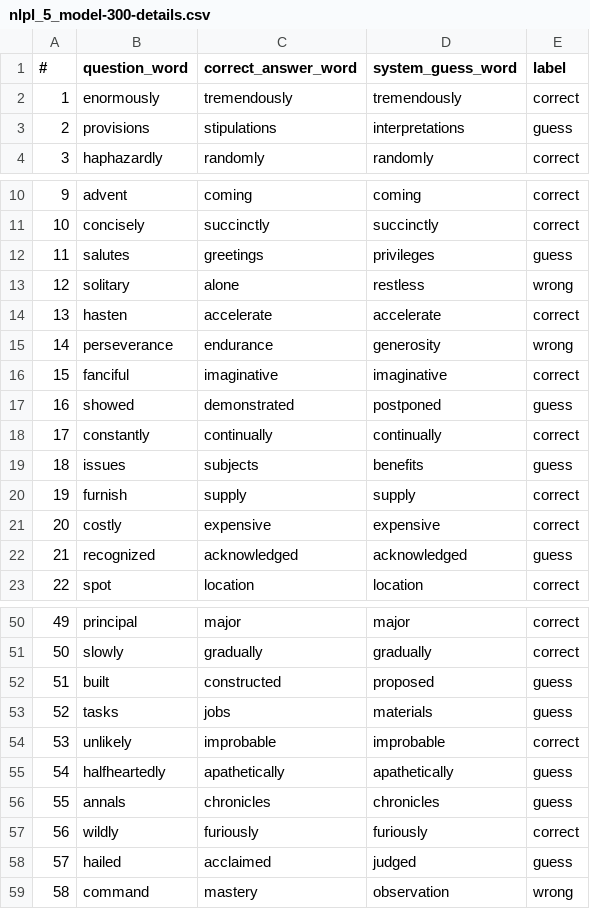
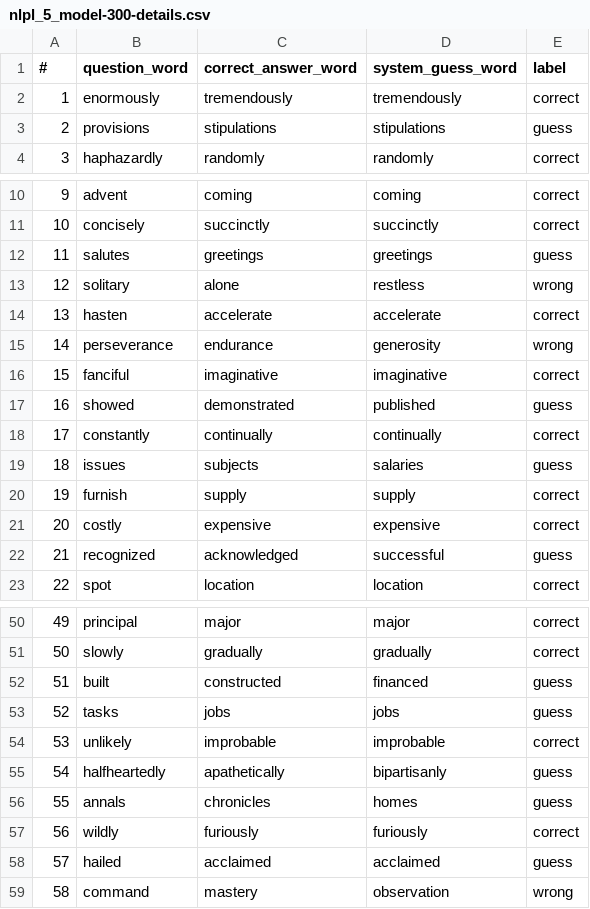
Before and after one commit to NawarTurk/NLPWordEmbeddings, a CSV file: reports/nlpl_5_model-300-details.csv, drawn as a sheet; only a part is shown, gaps mark what is left out; the diff covers the shown part only.

```diff
--- a/reports/nlpl_5_model-300-details.csv
+++ b/reports/nlpl_5_model-300-details.csv
@@ -2,3 +2,3 @@
 1,enormously,tremendously,tremendously,correct
-2,provisions,stipulations,interpretations,guess
+2,provisions,stipulations,stipulations,guess
 3,haphazardly,randomly,randomly,correct
@@ -11,3 +11,3 @@
 10,concisely,succinctly,succinctly,correct
-11,salutes,greetings,privileges,guess
+11,salutes,greetings,greetings,guess
 12,solitary,alone,restless,wrong
@@ -16,8 +16,8 @@
 15,fanciful,imaginative,imaginative,correct
-16,showed,demonstrated,postponed,guess
+16,showed,demonstrated,published,guess
 17,constantly,continually,continually,correct
-18,issues,subjects,benefits,guess
+18,issues,subjects,salaries,guess
 19,furnish,supply,supply,correct
 20,costly,expensive,expensive,correct
-21,recognized,acknowledged,acknowledged,guess
+21,recognized,acknowledged,successful,guess
 22,spot,location,location,correct
@@ -51,9 +51,9 @@
 50,slowly,gradually,gradually,correct
-51,built,constructed,proposed,guess
-52,tasks,jobs,materials,guess
+51,built,constructed,financed,guess
+52,tasks,jobs,jobs,guess
 53,unlikely,improbable,improbable,correct
-54,halfheartedly,apathetically,apathetically,guess
-55,annals,chronicles,chronicles,guess
+54,halfheartedly,apathetically,bipartisanly,guess
+55,annals,chronicles,homes,guess
 56,wildly,furiously,furiously,correct
-57,hailed,acclaimed,judged,guess
+57,hailed,acclaimed,acclaimed,guess
 58,command,mastery,observation,wrong
```
Also changed, not shown: 5 edited cells elsewhere in this file, reports/ThesaurusBot30-300-details.csv, reports/task3-w10-e25-details.csv, 7 other files.
